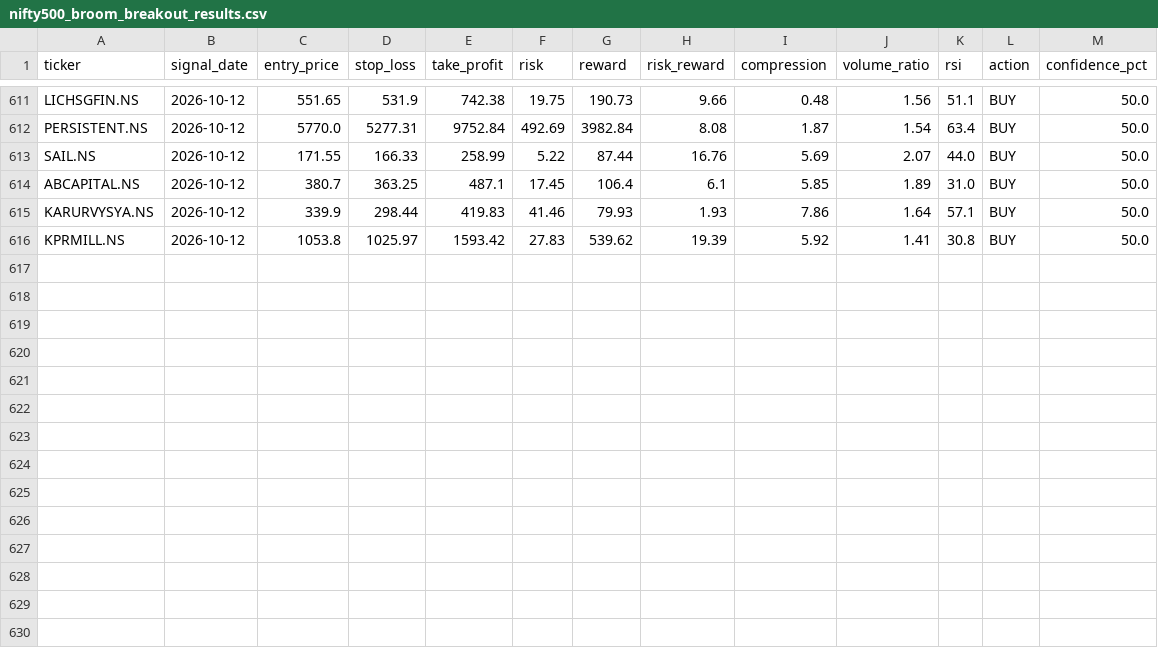
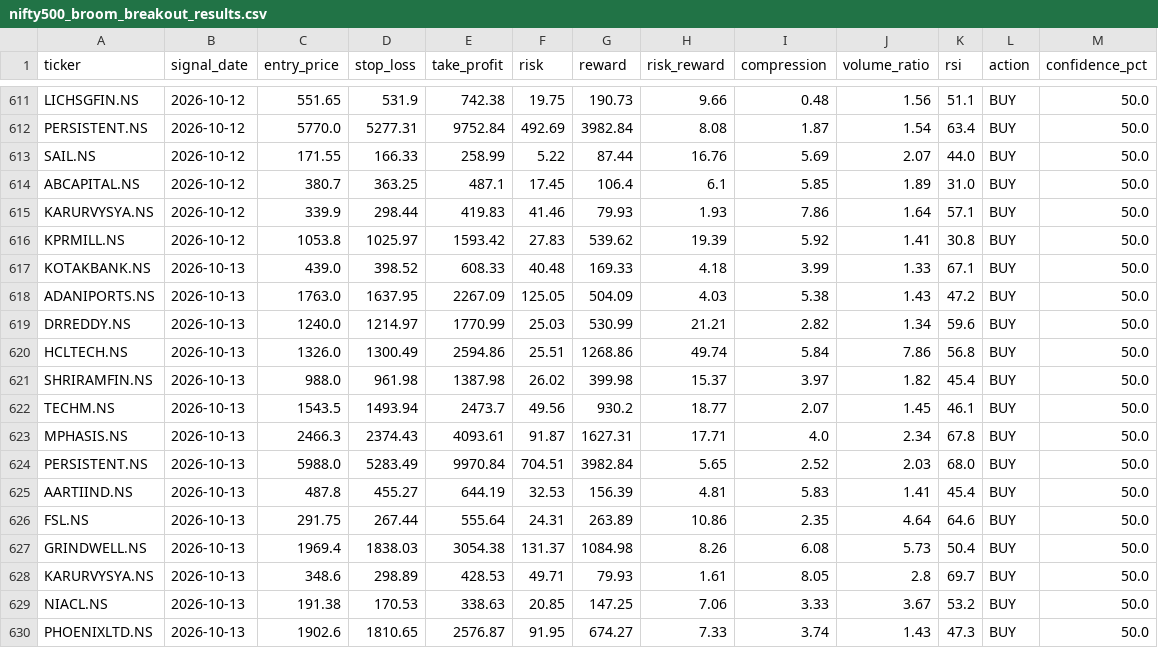
Before and after one commit to kira-stockmarket/ema-backtest, a CSV file: nifty500_broom_breakout_results.csv, drawn as a sheet; only a part is shown, gaps mark what is left out; the diff names each change by its address in the sheet, - before the commit and + after, or states it on an @@ line.

```diff
--- a/nifty500_broom_breakout_results.csv
+++ b/nifty500_broom_breakout_results.csv
+row 617: KOTAKBANK.NS | 2026-10-13 | 439.0 | 398.52 | 608.33 | 40.48 | 169.33 | 4.18 | 3.99 | 1.33 | 67.1 | BUY | 50.0
+row 618: ADANIPORTS.NS | 2026-10-13 | 1763.0 | 1637.95 | 2267.09 | 125.05 | 504.09 | 4.03 | 5.38 | 1.43 | 47.2 | BUY | 50.0
+row 619: DRREDDY.NS | 2026-10-13 | 1240.0 | 1214.97 | 1770.99 | 25.03 | 530.99 | 21.21 | 2.82 | 1.34 | 59.6 | BUY | 50.0
+row 620: HCLTECH.NS | 2026-10-13 | 1326.0 | 1300.49 | 2594.86 | 25.51 | 1268.86 | 49.74 | 5.84 | 7.86 | 56.8 | BUY | 50.0
+row 621: SHRIRAMFIN.NS | 2026-10-13 | 988.0 | 961.98 | 1387.98 | 26.02 | 399.98 | 15.37 | 3.97 | 1.82 | 45.4 | BUY | 50.0
+row 622: TECHM.NS | 2026-10-13 | 1543.5 | 1493.94 | 2473.7 | 49.56 | 930.2 | 18.77 | 2.07 | 1.45 | 46.1 | BUY | 50.0
+row 623: MPHASIS.NS | 2026-10-13 | 2466.3 | 2374.43 | 4093.61 | 91.87 | 1627.31 | 17.71 | 4.0 | 2.34 | 67.8 | BUY | 50.0
+row 624: PERSISTENT.NS | 2026-10-13 | 5988.0 | 5283.49 | 9970.84 | 704.51 | 3982.84 | 5.65 | 2.52 | 2.03 | 68.0 | BUY | 50.0
+row 625: AARTIIND.NS | 2026-10-13 | 487.8 | 455.27 | 644.19 | 32.53 | 156.39 | 4.81 | 5.83 | 1.41 | 45.4 | BUY | 50.0
+row 626: FSL.NS | 2026-10-13 | 291.75 | 267.44 | 555.64 | 24.31 | 263.89 | 10.86 | 2.35 | 4.64 | 64.6 | BUY | 50.0
+row 627: GRINDWELL.NS | 2026-10-13 | 1969.4 | 1838.03 | 3054.38 | 131.37 | 1084.98 | 8.26 | 6.08 | 5.73 | 50.4 | BUY | 50.0
+row 628: KARURVYSYA.NS | 2026-10-13 | 348.6 | 298.89 | 428.53 | 49.71 | 79.93 | 1.61 | 8.05 | 2.8 | 69.7 | BUY | 50.0
+row 629: NIACL.NS | 2026-10-13 | 191.38 | 170.53 | 338.63 | 20.85 | 147.25 | 7.06 | 3.33 | 3.67 | 53.2 | BUY | 50.0
+row 630: PHOENIXLTD.NS | 2026-10-13 | 1902.6 | 1810.65 | 2576.87 | 91.95 | 674.27 | 7.33 | 3.74 | 1.43 | 47.3 | BUY | 50.0
```
Also changed, not shown: 2 other files.
